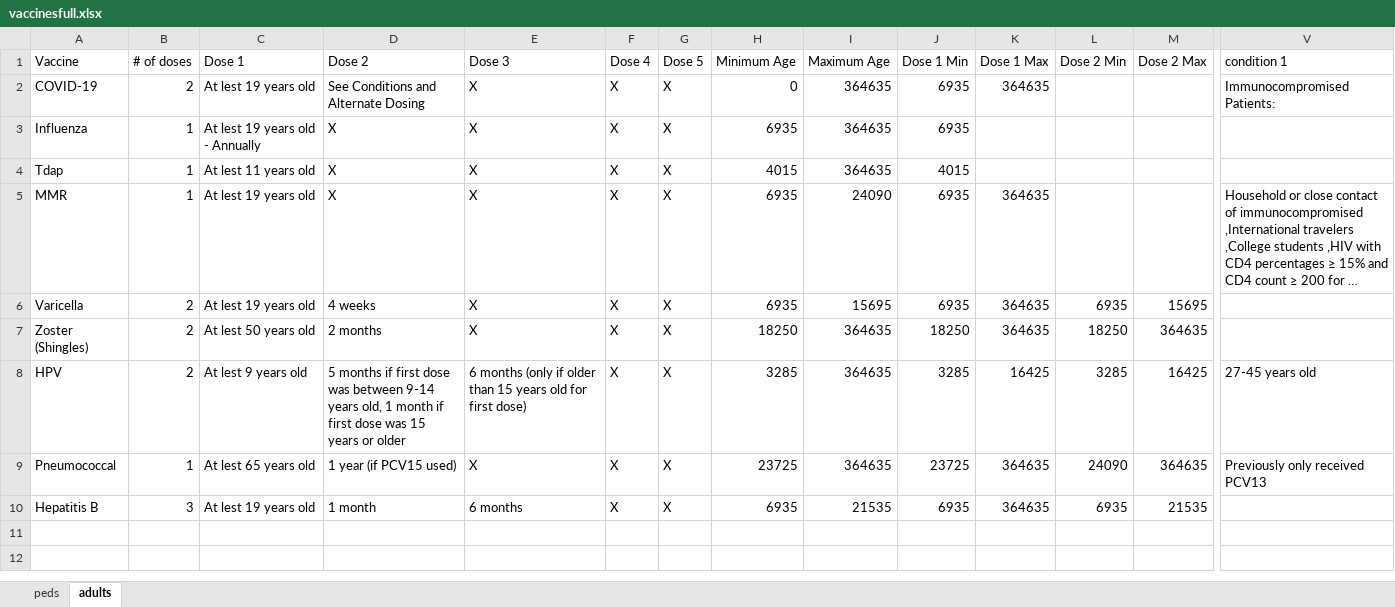
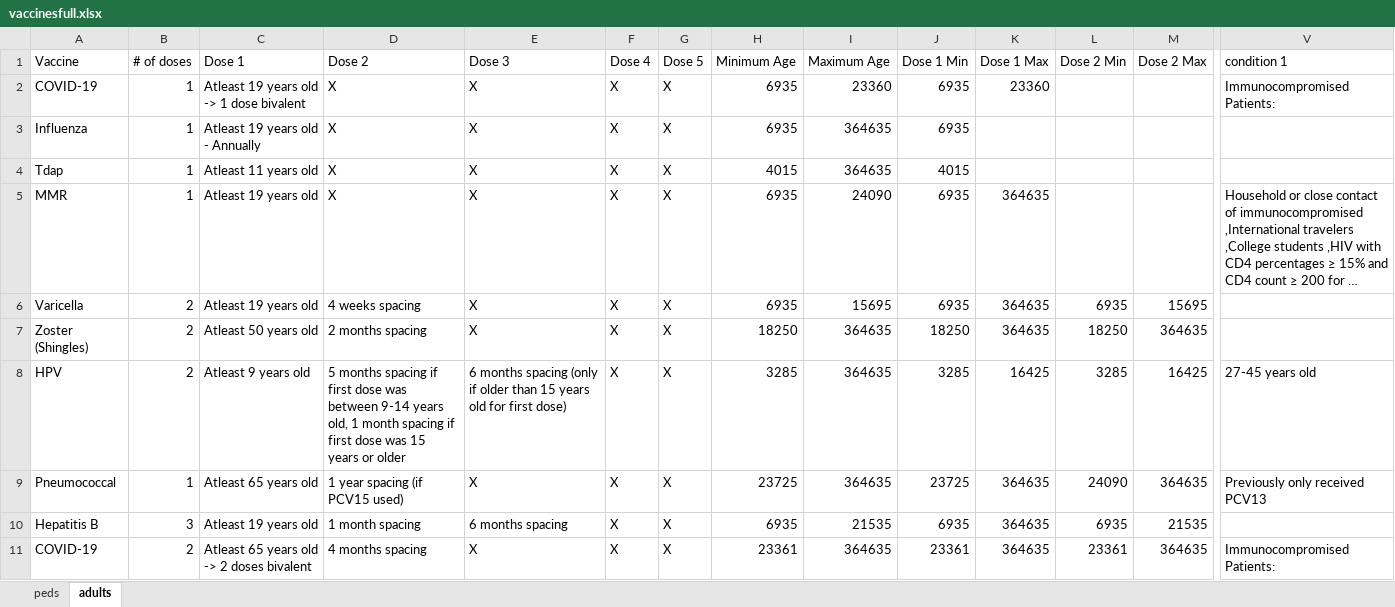
Before and after one commit to amirmbhd/vaccine2, an Excel workbook: vaccinesfull.xlsx, sheet adults, drawn as a sheet; only a part is shown, gaps mark what is left out; long unchanged cells end in …; values as stored, in another font and other column widths than the file's, no borders; rows hold the shown columns only; the diff names each change by its address in the sheet, - before the commit and + after, or states it on an @@ line.

Commit message:
Add files via upload

```diff
--- a/vaccinesfull.xlsx (sheet adults)
+++ b/vaccinesfull.xlsx (sheet adults)
-B2 (# of doses): 2
+B2 (# of doses): 1
-C2 (Dose 1): At lest 19 years old
+C2 (Dose 1): Atleast 19 years old -> 1 dose bivalent
-D2 (Dose 2): See Conditions and Alternate Dosing
+D2 (Dose 2): X
-H2 (Minimum Age): 0
+H2 (Minimum Age): 6935
-I2 (Maximum Age): 364635
+I2 (Maximum Age): 23360
-K2 (Dose 1 Max): 364635
+K2 (Dose 1 Max): 23360
-C3 (Dose 1): At lest 19 years old - Annually
+C3 (Dose 1): Atleast 19 years old - Annually
-C4 (Dose 1): At lest 11 years old
+C4 (Dose 1): Atleast 11 years old
-C5:C6 (Dose 1): At lest 19 years old
+C5:C6 (Dose 1): Atleast 19 years old
-D6 (Dose 2): 4 weeks
+D6 (Dose 2): 4 weeks spacing
-C7 (Dose 1): At lest 50 years old
+C7 (Dose 1): Atleast 50 years old
-D7 (Dose 2): 2 months
+D7 (Dose 2): 2 months spacing
-C8 (Dose 1): At lest 9 years old
+C8 (Dose 1): Atleast 9 years old
-D8 (Dose 2): 5 months if first dose was between 9-14 years old, 1 month if first…
+D8 (Dose 2): 5 months spacing if first dose was between 9-14 years old, 1 month spacing if first…
-E8 (Dose 3): 6 months (only if…
+E8 (Dose 3): 6 months spacing (only if…
-C9 (Dose 1): At lest 65 years old
+C9 (Dose 1): Atleast 65 years old
-D9 (Dose 2): 1 year (if PCV15 used)
+D9 (Dose 2): 1 year spacing (if PCV15 used)
-C10 (Dose 1): At lest 19 years old
+C10 (Dose 1): Atleast 19 years old
-D10 (Dose 2): 1 month
+D10 (Dose 2): 1 month spacing
-E10 (Dose 3): 6 months
+E10 (Dose 3): 6 months spacing
+row 11: COVID-19 | 2 | Atleast 65 years old -> 2 doses bivalent | 4 months spacing | X | X | X | 23361 | 364635 | 23361 | 364635 | 23361 | 364635 | Immunocompromised Patients:
```
